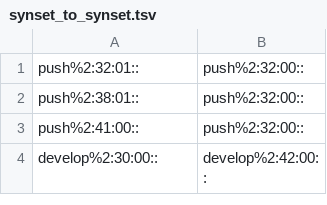
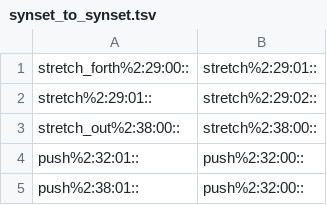
Before and after one commit to aalgirdas/wordnet_onto, a TSV file: synset_to_synset.tsv, drawn as a sheet; only a part is shown; the shorter side is filled out with more unchanged rows; the diff names each change by its address in the sheet, - before the commit and + after, or states it on an @@ line.

Commit message:
Update synset_to_synset.tsv

```diff
--- a/synset_to_synset.tsv
+++ b/synset_to_synset.tsv
+row 1: stretch_forth%2:29:00:: | stretch%2:29:01::
+row 2: stretch%2:29:01:: | stretch%2:29:02::
+row 3: stretch_out%2:38:00:: | stretch%2:38:00::
```
